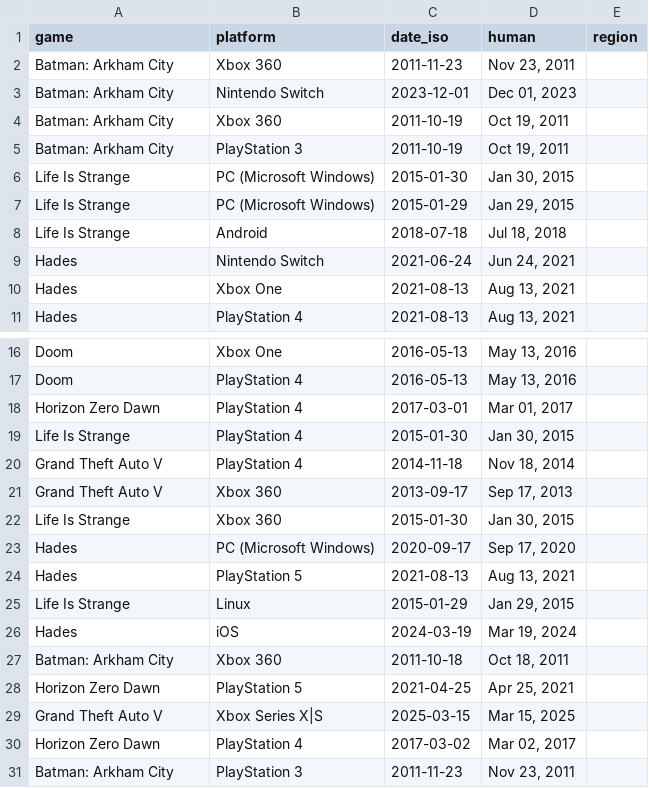
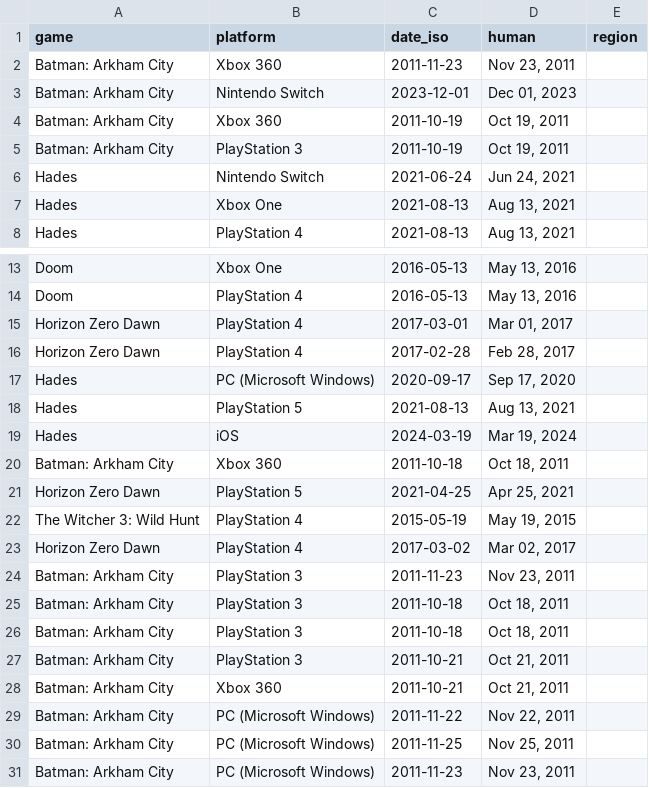
Before and after one commit to alvarodc093-pixel/GameScope, a CSV file: data/processed/release_dates_10.csv, drawn as a sheet; only a part is shown, gaps mark what is left out; the shorter side is filled out with more unchanged rows; the diff covers the shown part only.

```diff
--- a/data/processed/release_dates_10.csv
+++ b/data/processed/release_dates_10.csv
@@ -5,5 +5,2 @@ Batman: Arkham City,Xbox 360,2011-10-19,"Oct 19, 2011",
 Batman: Arkham City,PlayStation 3,2011-10-19,"Oct 19, 2011",
-Life Is Strange,PC (Microsoft Windows),2015-01-30,"Jan 30, 2015",
-Life Is Strange,PC (Microsoft Windows),2015-01-29,"Jan 29, 2015",
-Life Is Strange,Android,2018-07-18,"Jul 18, 2018",
 Hades,Nintendo Switch,2021-06-24,"Jun 24, 2021",
@@ -18,9 +15,5 @@ Doom,PlayStation 4,2016-05-13,"May 13, 2016",
 Horizon Zero Dawn,PlayStation 4,2017-03-01,"Mar 01, 2017",
-Life Is Strange,PlayStation 4,2015-01-30,"Jan 30, 2015",
-Grand Theft Auto V,PlayStation 4,2014-11-18,"Nov 18, 2014",
-Grand Theft Auto V,Xbox 360,2013-09-17,"Sep 17, 2013",
-Life Is Strange,Xbox 360,2015-01-30,"Jan 30, 2015",
+Horizon Zero Dawn,PlayStation 4,2017-02-28,"Feb 28, 2017",
 Hades,PC (Microsoft Windows),2020-09-17,"Sep 17, 2020",
 Hades,PlayStation 5,2021-08-13,"Aug 13, 2021",
-Life Is Strange,Linux,2015-01-29,"Jan 29, 2015",
 Hades,iOS,2024-03-19,"Mar 19, 2024",
@@ -28,3 +21,3 @@ Batman: Arkham City,Xbox 360,2011-10-18,"Oct 18, 2011",
 Horizon Zero Dawn,PlayStation 5,2021-04-25,"Apr 25, 2021",
-Grand Theft Auto V,Xbox Series X|S,2025-03-15,"Mar 15, 2025",
+The Witcher 3: Wild Hunt,PlayStation 4,2015-05-19,"May 19, 2015",
 Horizon Zero Dawn,PlayStation 4,2017-03-02,"Mar 02, 2017",
```
Also changed, not shown: 3 added rows, 9 removed rows and 7 moved rows elsewhere in this file, data/processed/matching.csv, data/processed/muestra_midtail.csv, 8 other files.
